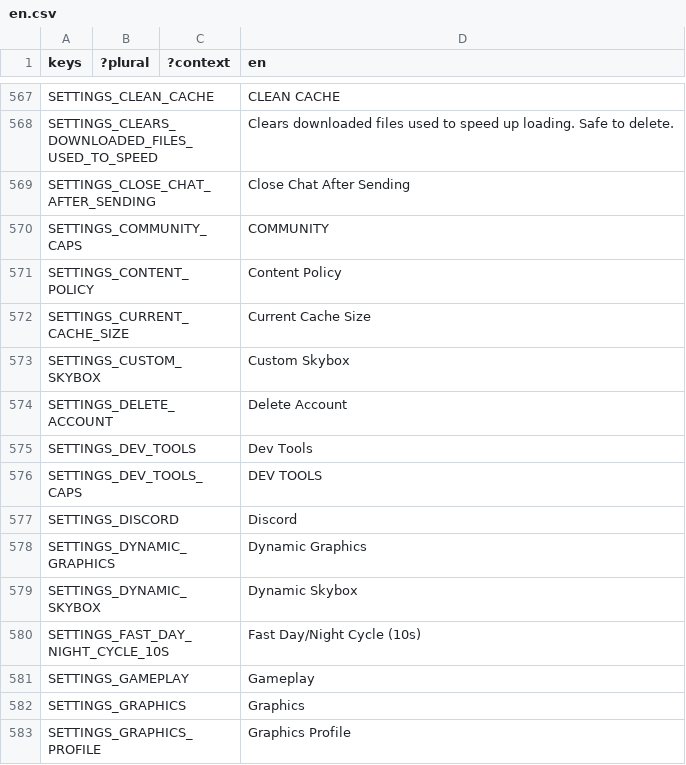
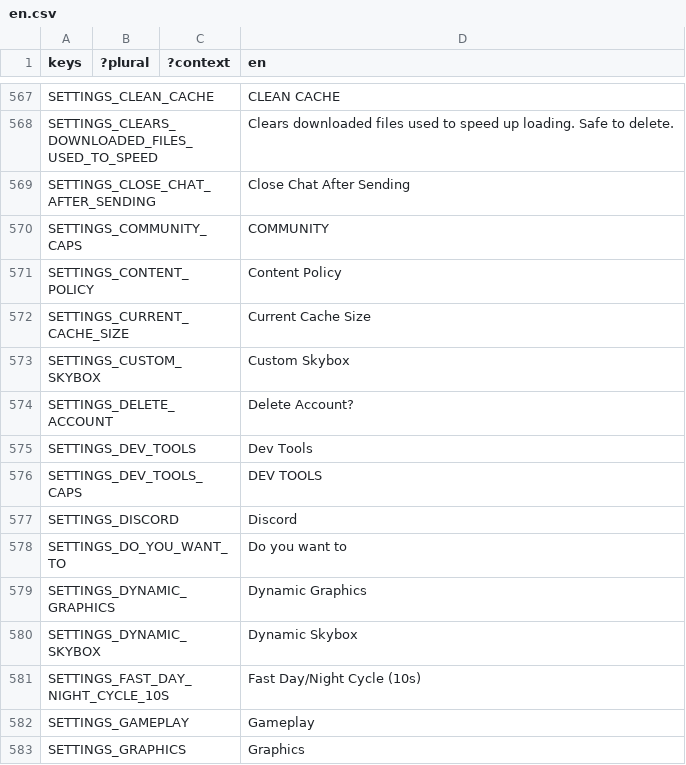
Before and after one commit to decentraland/godot-explorer, a CSV file: godot/locale/en.csv, drawn as a sheet; only a part is shown, gaps mark what is left out; the shorter side is filled out with more unchanged rows; the diff names each change by its address in the sheet, - before the commit and + after, or states it on an @@ line.

Commit message:
feat(settings): account section with avatar header + short/full version display + orientation spacer

```diff
--- a/godot/locale/en.csv
+++ b/godot/locale/en.csv
-D574 (en): Delete Account
+D574 (en): Delete Account?
+row 578: SETTINGS_DO_YOU_WANT_TO |  |  | Do you want to
```
Also changed, not shown: godot/locale/es.csv, godot/locale/pt_BR.csv, 7 other files.
